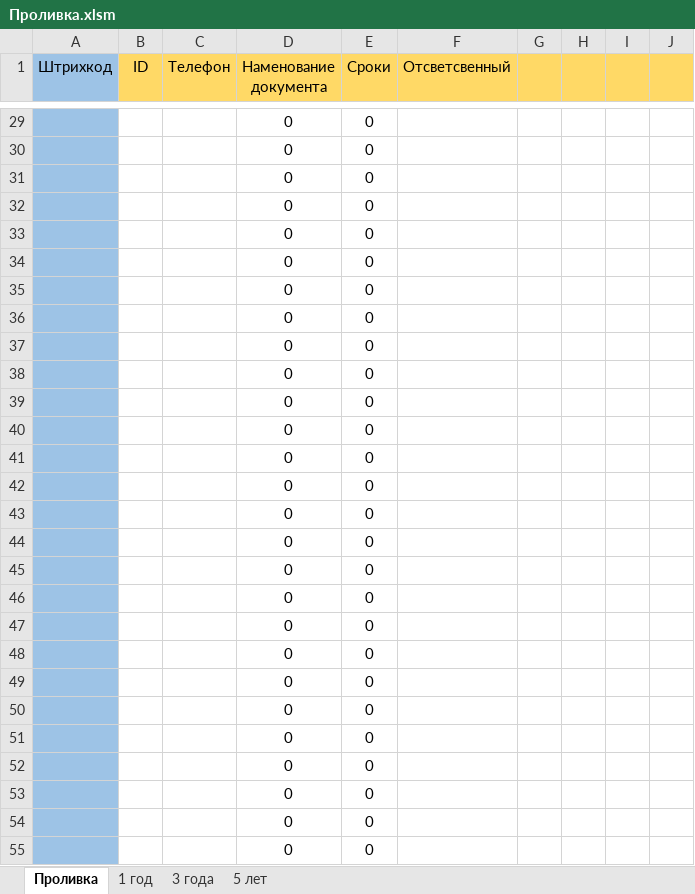
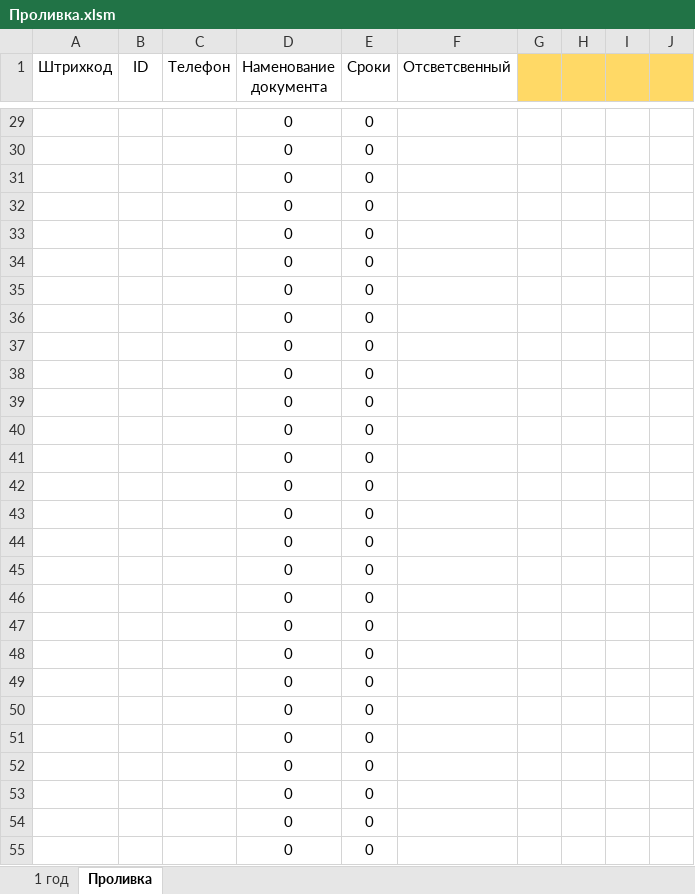
Before and after one commit to Kirill2744/StrihKOD, an Excel workbook: Чтение ШтрихКОДА/Проливка.xlsm, sheet Проливка, drawn as a sheet; only a part is shown, gaps mark what is left out; values as stored, in another font and other column widths than the file's, no borders; charts and pictures and conditional formats and table styles not drawn; the diff covers the shown part only; the diff names each change by its address in the sheet, - before the commit and + after, or states it on an @@ line.

```diff
--- a/Чтение ШтрихКОДА/Проливка.xlsm (sheet Проливка)
+++ b/Чтение ШтрихКОДА/Проливка.xlsm (sheet Проливка)
-sheet tab: 3 года
-sheet tab: 5 лет
@@ sheet tab order changed: 1 год | Проливка @@
-A1 fill: #9DC3E6
+A1 fill: none
-B1:F1 fill: #FFD966
+B1:F1 fill: none
-A29:A55 fill: #9DC3E6
+A29:A55 fill: none
```
Also changed, not shown: 9 added rows, 9 removed rows, 3 edited cells and cell formats elsewhere in this sheet, sheet 1 год, formulas that keep their value, hidden cells, charts or pictures.
